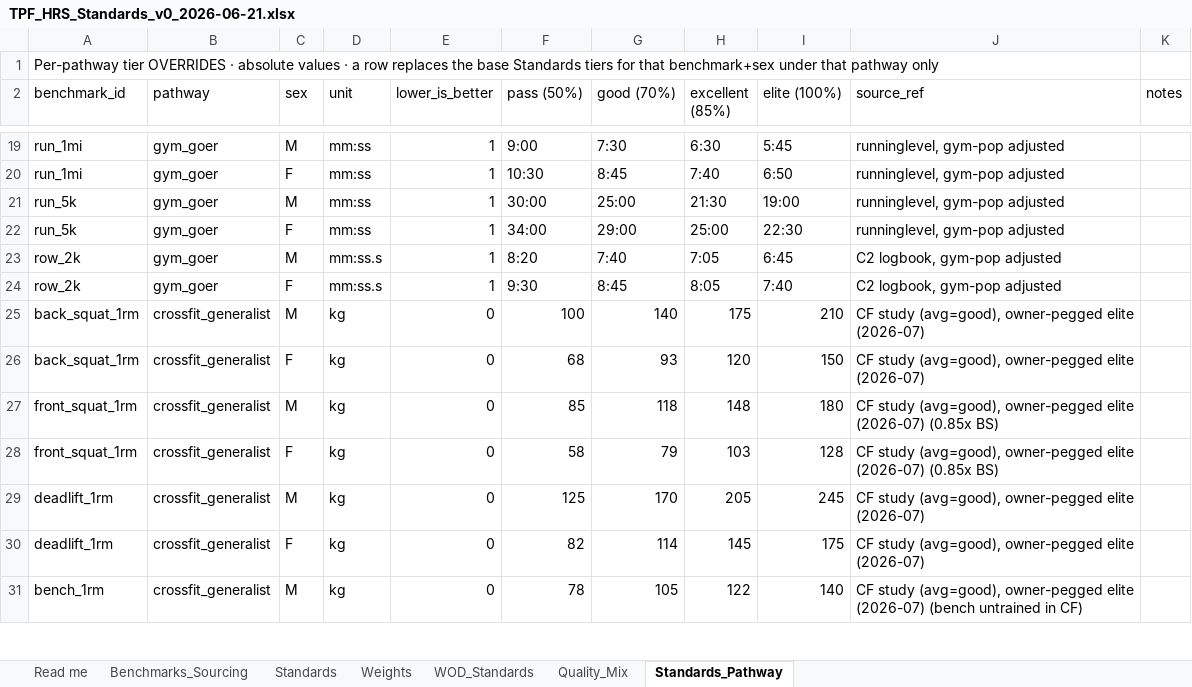
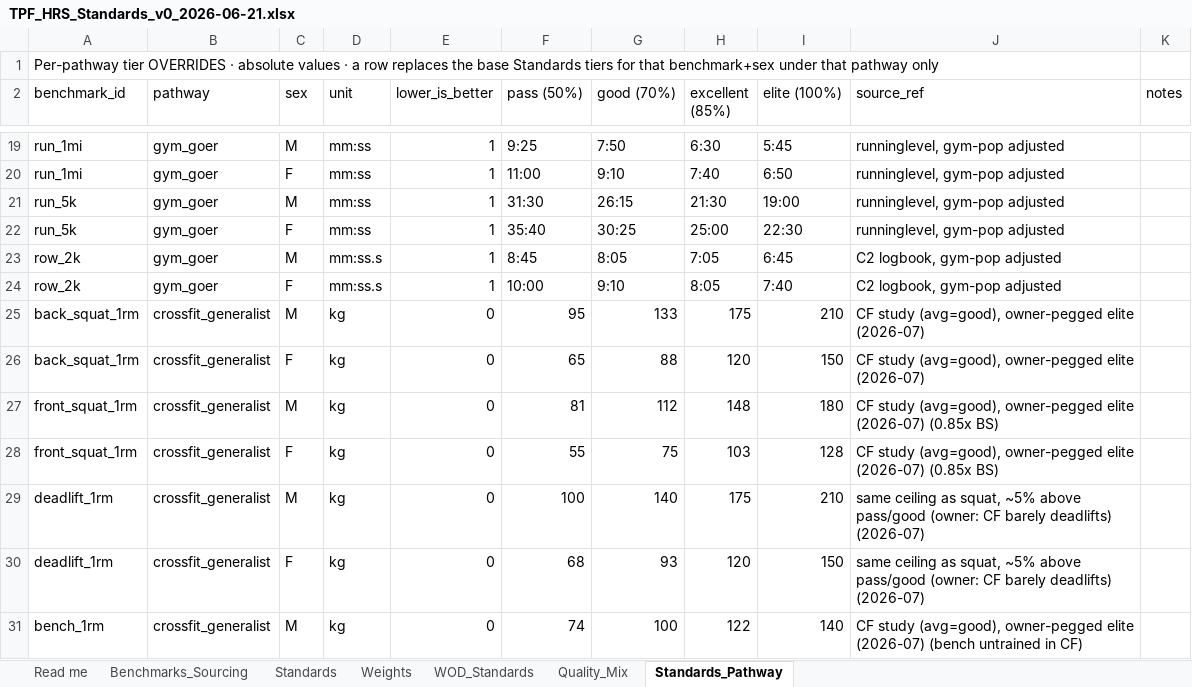
Before and after one commit to TGW7/TPFBenchmark, an Excel workbook: config/standards/TPF_HRS_Standards_v0_2026-06-21.xlsx, sheet Standards_Pathway, drawn as a sheet; only a part is shown, gaps mark what is left out; values as stored, in another font and other column widths than the file's, no borders; the diff covers the shown part only; the diff names each change by its address in the sheet, - before the commit and + after, or states it on an @@ line.

```diff
--- a/config/standards/TPF_HRS_Standards_v0_2026-06-21.xlsx (sheet Standards_Pathway)
+++ b/config/standards/TPF_HRS_Standards_v0_2026-06-21.xlsx (sheet Standards_Pathway)
-F19 (pass (50%)): 9:00
+F19 (pass (50%)): 9:25
-G19 (good (70%)): 7:30
+G19 (good (70%)): 7:50
-F20 (pass (50%)): 10:30
+F20 (pass (50%)): 11:00
-G20 (good (70%)): 8:45
+G20 (good (70%)): 9:10
-F21 (pass (50%)): 30:00
+F21 (pass (50%)): 31:30
-G21 (good (70%)): 25:00
+G21 (good (70%)): 26:15
-F22 (pass (50%)): 34:00
+F22 (pass (50%)): 35:40
-G22 (good (70%)): 29:00
+G22 (good (70%)): 30:25
-F23 (pass (50%)): 8:20
+F23 (pass (50%)): 8:45
-G23 (good (70%)): 7:40
+G23 (good (70%)): 8:05
-F24 (pass (50%)): 9:30
+F24 (pass (50%)): 10:00
-G24 (good (70%)): 8:45
+G24 (good (70%)): 9:10
-F25 (pass (50%)): 100
+F25 (pass (50%)): 95
-G25 (good (70%)): 140
+G25 (good (70%)): 133
-F26 (pass (50%)): 68
+F26 (pass (50%)): 65
-G26 (good (70%)): 93
+G26 (good (70%)): 88
-F27 (pass (50%)): 85
+F27 (pass (50%)): 81
-G27 (good (70%)): 118
+G27 (good (70%)): 112
-F28 (pass (50%)): 58
+F28 (pass (50%)): 55
-G28 (good (70%)): 79
+G28 (good (70%)): 75
-F29 (pass (50%)): 125
+F29 (pass (50%)): 100
-G29 (good (70%)): 170
+G29 (good (70%)): 140
-H29 (excellent (85%)): 205
+H29 (excellent (85%)): 175
-I29 (elite (100%)): 245
+I29 (elite (100%)): 210
-J29:J30 (source_ref): CF study (avg=good), owner-pegged elite (2026-07)
+J29:J30 (source_ref): same ceiling as squat, ~5% above pass/good (owner: CF barely deadlifts) (2026-07)
-F30 (pass (50%)): 82
+F30 (pass (50%)): 68
-G30 (good (70%)): 114
+G30 (good (70%)): 93
-H30 (excellent (85%)): 145
+H30 (excellent (85%)): 120
-I30 (elite (100%)): 175
+I30 (elite (100%)): 150
-F31 (pass (50%)): 78
+F31 (pass (50%)): 74
-G31 (good (70%)): 105
+G31 (good (70%)): 100
```
Also changed, not shown: 158 edited cells elsewhere in this sheet, sheet Standards, sheet Benchmarks_Sourcing, 3 other files.
